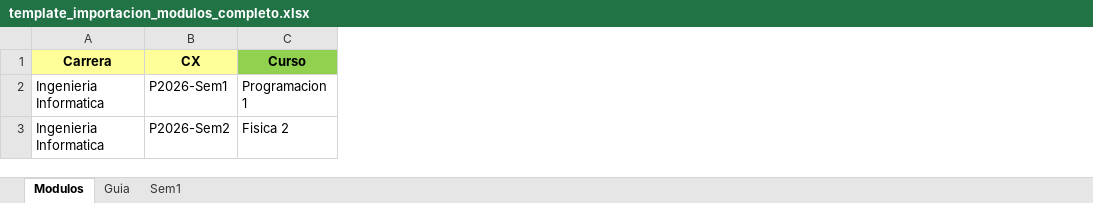
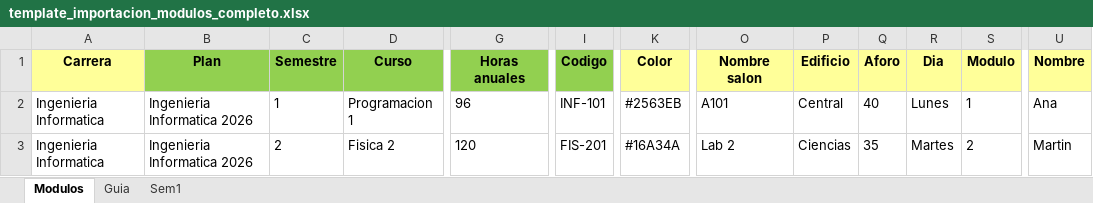
Before and after one commit to ucudal/reto-summer-2026-calendario-fit, an Excel workbook: exports/templates/importacion/template_importacion_modulos_completo.xlsx, sheet Modulos, drawn as a sheet; only a part is shown, gaps mark what is left out; values as stored, in another font and other column widths than the file's, no borders; removed rows and columns are numbered as before the commit, all else as after; the diff covers the shown part only; the diff names each change by its address in the sheet, - before the commit and + after, or states it on an @@ line.

Commit message:
templates solo importantes

```diff
--- a/exports/templates/importacion/template_importacion_modulos_completo.xlsx (sheet Modulos)
+++ b/exports/templates/importacion/template_importacion_modulos_completo.xlsx (sheet Modulos)
-column B (CX), rows 2-3: P2026-Sem1 | P2026-Sem2
+column B (Plan), rows 2-3: Ingenieria Informatica 2026 | Ingenieria Informatica 2026
+column C (Semestre), rows 2-3: 1 | 2
+column G (Horas anuales), rows 2-3: 96 | 120
+column I (Codigo), rows 2-3: INF-101 | FIS-201
+column K (Color), rows 2-3: #2563EB | #16A34A
+column O (Nombre salon), rows 2-3: A101 | Lab 2
+column P (Edificio), rows 2-3: Central | Ciencias
+column Q (Aforo), rows 2-3: 40 | 35
+column R (Dia), rows 2-3: Lunes | Martes
+column S (Modulo), rows 2-3: 1 | 2
+column U (Nombre), rows 2-3: Ana | Martin
```
Also changed, not shown: 1 added column and cell formats elsewhere in this sheet, sheet Guia, exports/templates/importacion/template_importacion_grupos_minimo.xlsx, exports/templates/importacion/template_importacion_horarios_minimo.xlsx, 17 other files.
